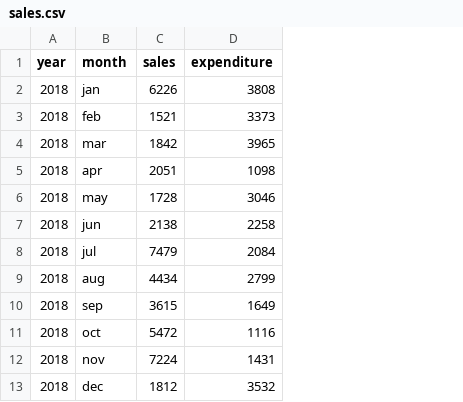
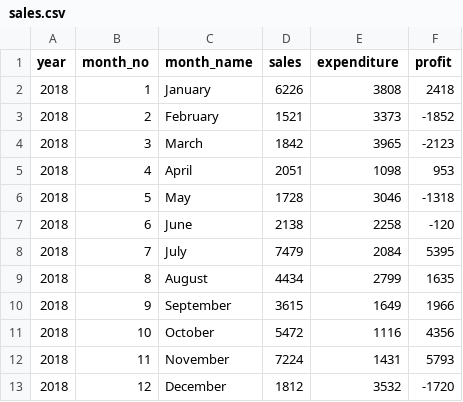
Before and after one commit to ElinorBaker/Team9, a CSV file: sales.csv, drawn as a sheet; removed rows and columns are numbered as before the commit, all else as after; the diff names each change by its address in the sheet, - before the commit and + after, or states it on an @@ line.

Commit message:
streamlined inputs / added function library / improved loops / added profit to sales.csv

```diff
--- a/sales.csv
+++ b/sales.csv
-column B (month), rows 2-13: jan | feb | mar | apr | may | jun | jul | aug | sep | oct | nov | dec
+column B (month_no), rows 2-13: 1 | 2 | 3 | 4 | 5 | 6 | 7 | 8 | 9 | 10 | 11 | 12
+column C (month_name), rows 2-13: January | February | March | April | May | June | July | August | September | October | November | December
+column F (profit), rows 2-13: 2418 | -1852 | -2123 | 953 | -1318 | -120 | 5395 | 1635 | 1966 | 4356 | 5793 | -1720
```
Also changed, not shown: 3 other files.
